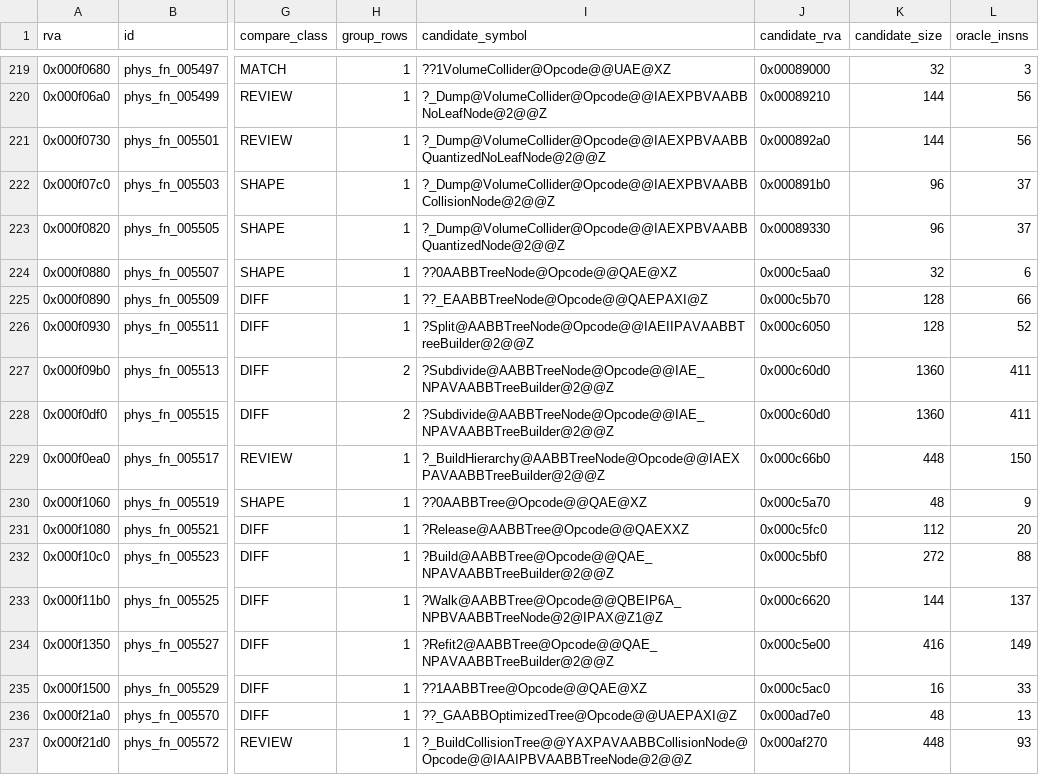
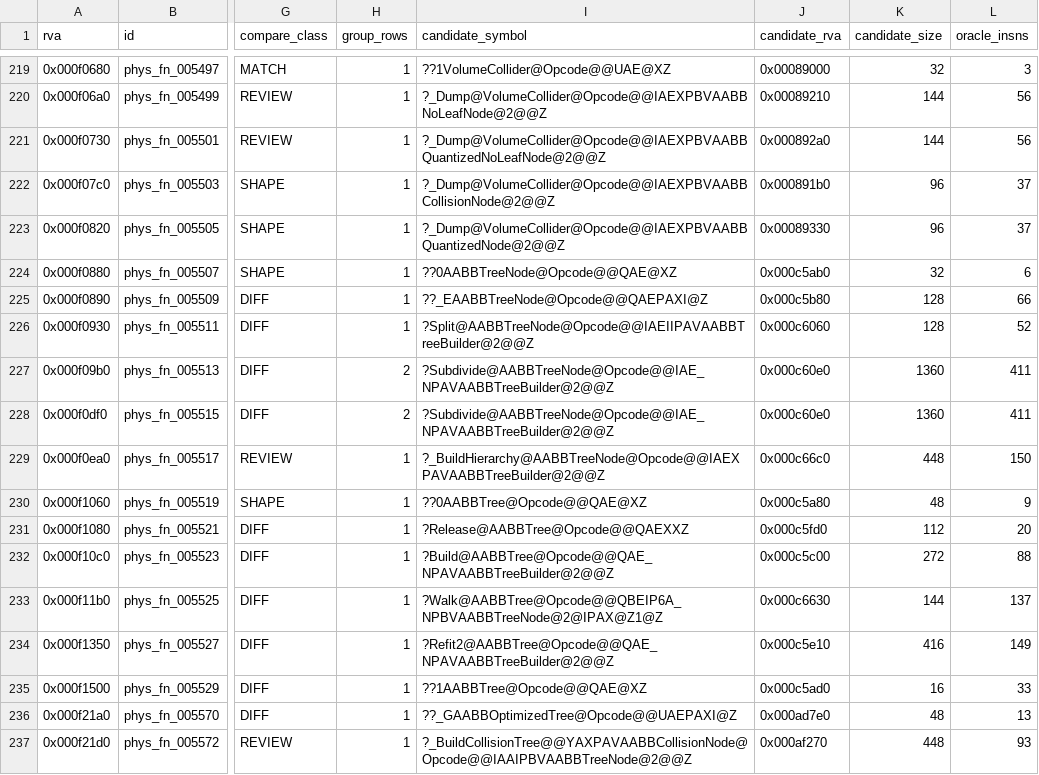
Before and after one commit to raynorpat/Novodex, a CSV file: docs/reconstruction/novodex-physics/evidence/phase4-third-party-map/opcode_match.csv, drawn as a sheet; only a part is shown, gaps mark what is left out; the diff covers the shown part only; the diff names each change by its address in the sheet, - before the commit and + after, or states it on an @@ line.

```diff
--- a/docs/reconstruction/novodex-physics/evidence/phase4-third-party-map/opcode_match.csv
+++ b/docs/reconstruction/novodex-physics/evidence/phase4-third-party-map/opcode_match.csv
-J224 (candidate_rva): 0x000c5aa0
+J224 (candidate_rva): 0x000c5ab0
-J225 (candidate_rva): 0x000c5b70
+J225 (candidate_rva): 0x000c5b80
-J226 (candidate_rva): 0x000c6050
+J226 (candidate_rva): 0x000c6060
-J227:J228 (candidate_rva): 0x000c60d0
+J227:J228 (candidate_rva): 0x000c60e0
-J229 (candidate_rva): 0x000c66b0
+J229 (candidate_rva): 0x000c66c0
-J230 (candidate_rva): 0x000c5a70
+J230 (candidate_rva): 0x000c5a80
-J231 (candidate_rva): 0x000c5fc0
+J231 (candidate_rva): 0x000c5fd0
-J232 (candidate_rva): 0x000c5bf0
+J232 (candidate_rva): 0x000c5c00
-J233 (candidate_rva): 0x000c6620
+J233 (candidate_rva): 0x000c6630
-J234 (candidate_rva): 0x000c5e00
+J234 (candidate_rva): 0x000c5e10
-J235 (candidate_rva): 0x000c5ac0
+J235 (candidate_rva): 0x000c5ad0
```
Also changed, not shown: 28 edited cells elsewhere in this file, 2 other files.
